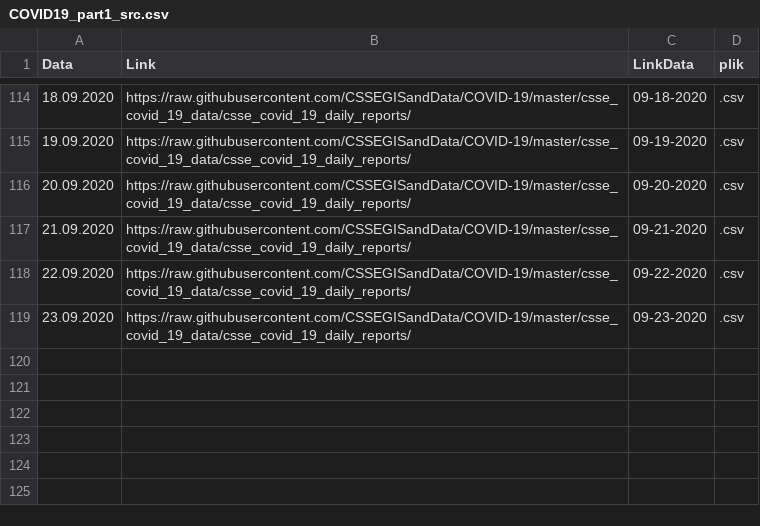
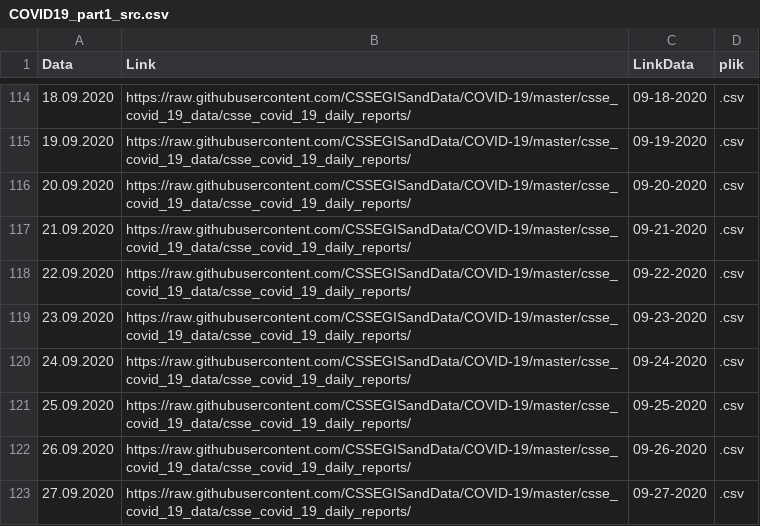
Before and after one commit to raduciou/COVID_filelist, a CSV file: COVID19_part1_src.csv, drawn as a sheet; only a part is shown, gaps mark what is left out.

Commit message:
Update COVID19_part1_src.csv

```diff
--- a/COVID19_part1_src.csv
+++ b/COVID19_part1_src.csv
@@ -119 +119,5 @@
 23.09.2020;https://raw.githubusercontent.com/CSSEGISandData/COVID-19/master/csse_covid_19_data/csse_covid_19_daily_reports/;09-23-2020;.csv
+24.09.2020;https://raw.githubusercontent.com/CSSEGISandData/COVID-19/master/csse_covid_19_data/csse_covid_19_daily_reports/;09-24-2020;.csv
+25.09.2020;https://raw.githubusercontent.com/CSSEGISandData/COVID-19/master/csse_covid_19_data/csse_covid_19_daily_reports/;09-25-2020;.csv
+26.09.2020;https://raw.githubusercontent.com/CSSEGISandData/COVID-19/master/csse_covid_19_data/csse_covid_19_daily_reports/;09-26-2020;.csv
+27.09.2020;https://raw.githubusercontent.com/CSSEGISandData/COVID-19/master/csse_covid_19_data/csse_covid_19_daily_reports/;09-27-2020;.csv
```
